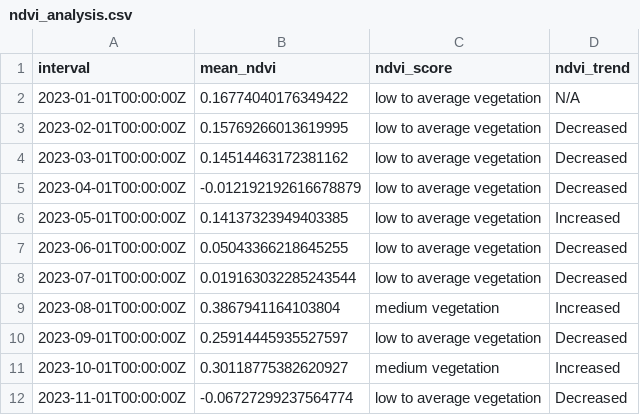
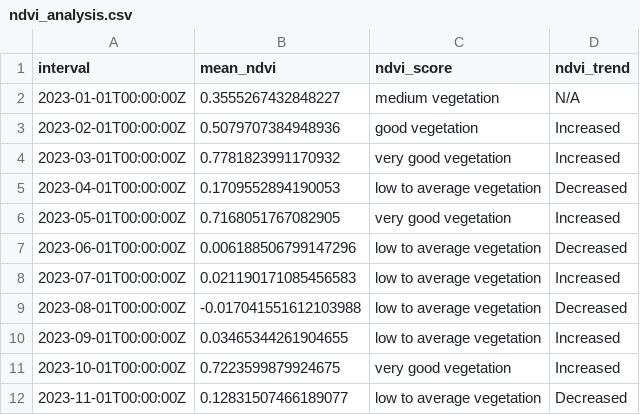
Before and after one commit to apoorvaholkar/AgriAssist, a CSV file: server/vegetation/ndvi_analysis.csv, drawn as a sheet.

```diff
--- a/server/vegetation/ndvi_analysis.csv
+++ b/server/vegetation/ndvi_analysis.csv
@@ -1,12 +1,12 @@
 interval,mean_ndvi,ndvi_score,ndvi_trend
-2023-01-01T00:00:00Z,0.16774040176349422,low to average vegetation,N/A
-2023-02-01T00:00:00Z,0.15769266013619995,low to average vegetation,Decreased
-2023-03-01T00:00:00Z,0.14514463172381162,low to average vegetation,Decreased
-2023-04-01T00:00:00Z,-0.012192192616678879,low to average vegetation,Decreased
-2023-05-01T00:00:00Z,0.14137323949403385,low to average vegetation,Increased
-2023-06-01T00:00:00Z,0.05043366218645255,low to average vegetation,Decreased
-2023-07-01T00:00:00Z,0.019163032285243544,low to average vegetation,Decreased
-2023-08-01T00:00:00Z,0.3867941164103804,medium vegetation,Increased
-2023-09-01T00:00:00Z,0.25914445935527597,low to average vegetation,Decreased
-2023-10-01T00:00:00Z,0.30118775382620927,medium vegetation,Increased
-2023-11-01T00:00:00Z,-0.06727299237564774,low to average vegetation,Decreased
+2023-01-01T00:00:00Z,0.3555267432848227,medium vegetation,N/A
+2023-02-01T00:00:00Z,0.5079707384948936,good vegetation,Increased
+2023-03-01T00:00:00Z,0.7781823991170932,very good vegetation,Increased
+2023-04-01T00:00:00Z,0.1709552894190053,low to average vegetation,Decreased
+2023-05-01T00:00:00Z,0.7168051767082905,very good vegetation,Increased
+2023-06-01T00:00:00Z,0.006188506799147296,low to average vegetation,Decreased
+2023-07-01T00:00:00Z,0.021190171085456583,low to average vegetation,Increased
+2023-08-01T00:00:00Z,-0.017041551612103988,low to average vegetation,Decreased
+2023-09-01T00:00:00Z,0.03465344261904655,low to average vegetation,Increased
+2023-10-01T00:00:00Z,0.7223599879924675,very good vegetation,Increased
+2023-11-01T00:00:00Z,0.12831507466189077,low to average vegetation,Decreased
```
Also changed, not shown: server/vegetation/bsi_analysis.csv, 14 other files.
